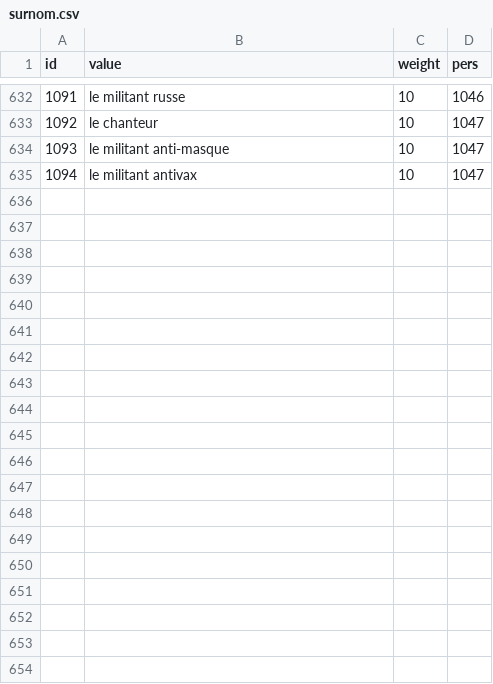
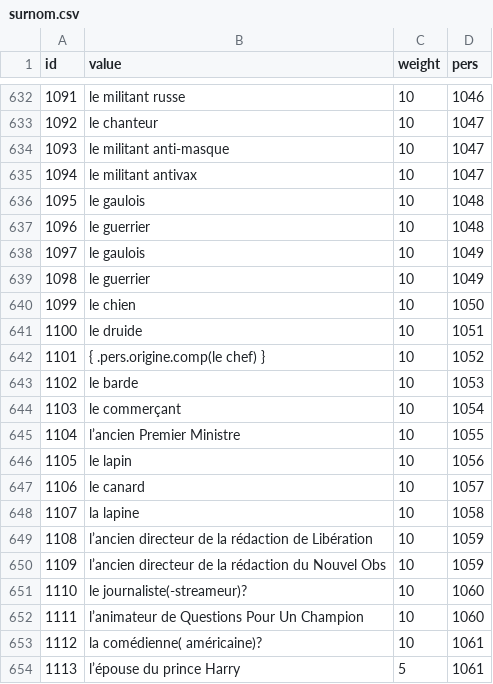
Before and after one commit to AlexieVQ/FlashNewsBot, a CSV file: regles/surnom.csv, drawn as a sheet; only a part is shown, gaps mark what is left out; the diff covers the shown part only.

```diff
--- a/regles/surnom.csv
+++ b/regles/surnom.csv
@@ -635 +635,20 @@ id,value,weight,pers
 1094,le militant antivax,10,1047
+1095,le gaulois,10,1048
+1096,le guerrier,10,1048
+1097,le gaulois,10,1049
+1098,le guerrier,10,1049
+1099,le chien,10,1050
+1100,le druide,10,1051
+1101,{ .pers.origine.comp(le chef) },10,1052
+1102,le barde,10,1053
+1103,le commerçant,10,1054
+1104,l’ancien Premier Ministre,10,1055
+1105,le lapin,10,1056
+1106,le canard,10,1057
+1107,la lapine,10,1058
+1108,l’ancien directeur de la rédaction de Libération,10,1059
+1109,l’ancien directeur de la rédaction du Nouvel Obs,10,1059
+1110,le journaliste(-streameur)?,10,1060
+1111,l’animateur de Questions Pour Un Champion,10,1060
+1112,la comédienne( américaine)?,10,1061
+1113,l’épouse du prince Harry,5,1061
```
Also changed, not shown: 11 added rows elsewhere in this file, regles/action.csv, regles/info.csv, 2 other files.
